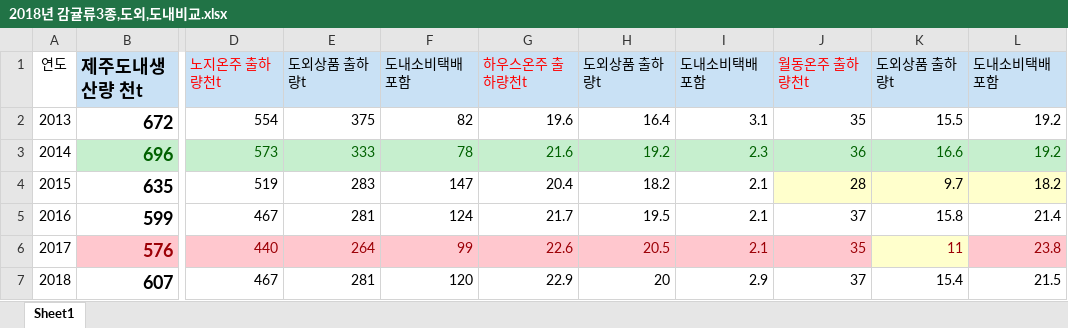
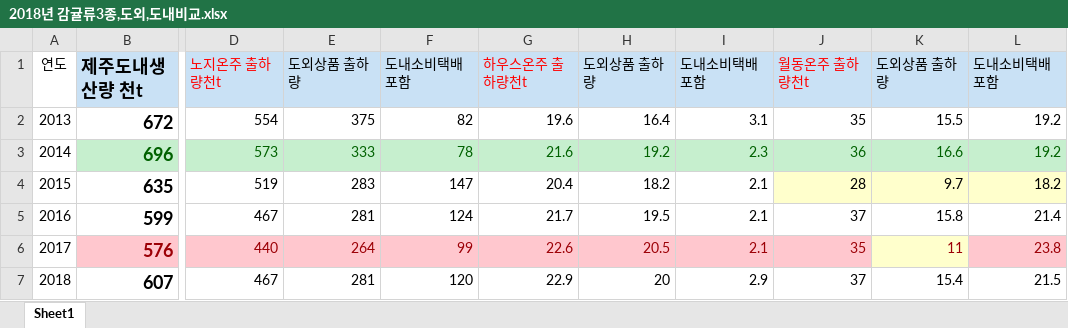
Before and after one commit to Joonyeong97/Jeju_Analysis_Project, an Excel workbook: ppt/지영 _감귤 생산량/2018년 감귤류3종,도외,도내비교.xlsx, sheet Sheet1, drawn as a sheet; only a part is shown, gaps mark what is left out; values as stored, in another font and other column widths than the file's, no borders; the diff names each change by its address in the sheet, - before the commit and + after, or states it on an @@ line.

```diff
--- a/ppt/지영 _감귤 생산량/2018년 감귤류3종,도외,도내비교.xlsx (sheet Sheet1)
+++ b/ppt/지영 _감귤 생산량/2018년 감귤류3종,도외,도내비교.xlsx (sheet Sheet1)
-E1: 도외상품 출하량t
+E1: 도외상품 출하량
-H1: 도외상품 출하량t
+H1: 도외상품 출하량
-K1: 도외상품 출하량t
+K1: 도외상품 출하량
```
Also changed, not shown: ppt/지영 _감귤 생산량/2007_18년 전국감귤생산량,제주도내출하량 10년치.xlsx, 7 other files.
